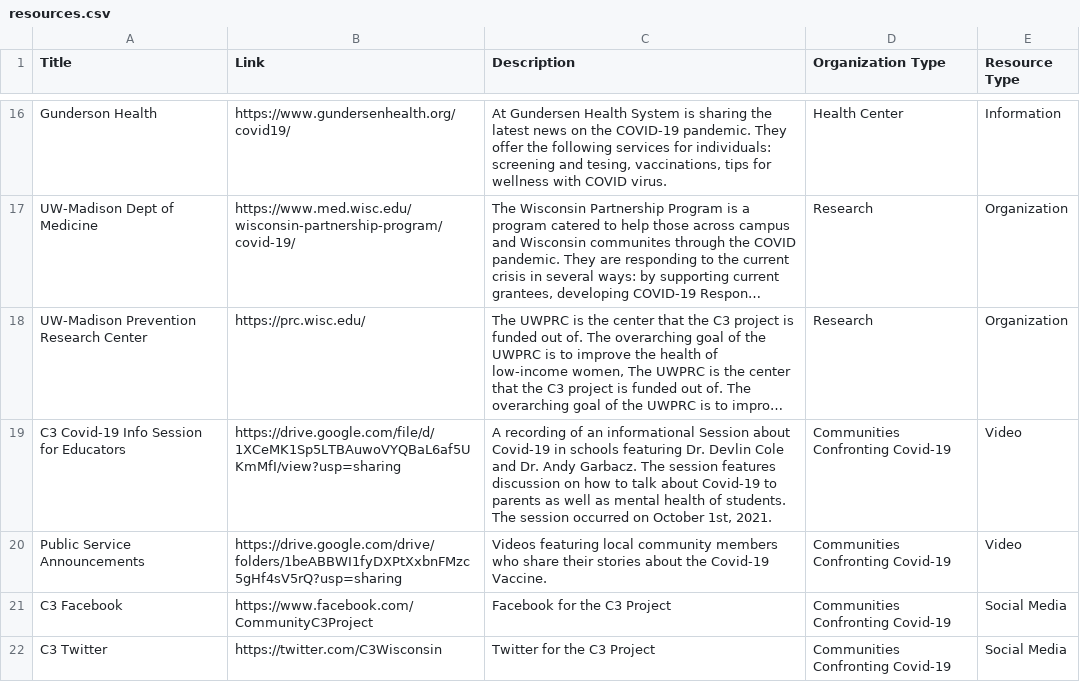
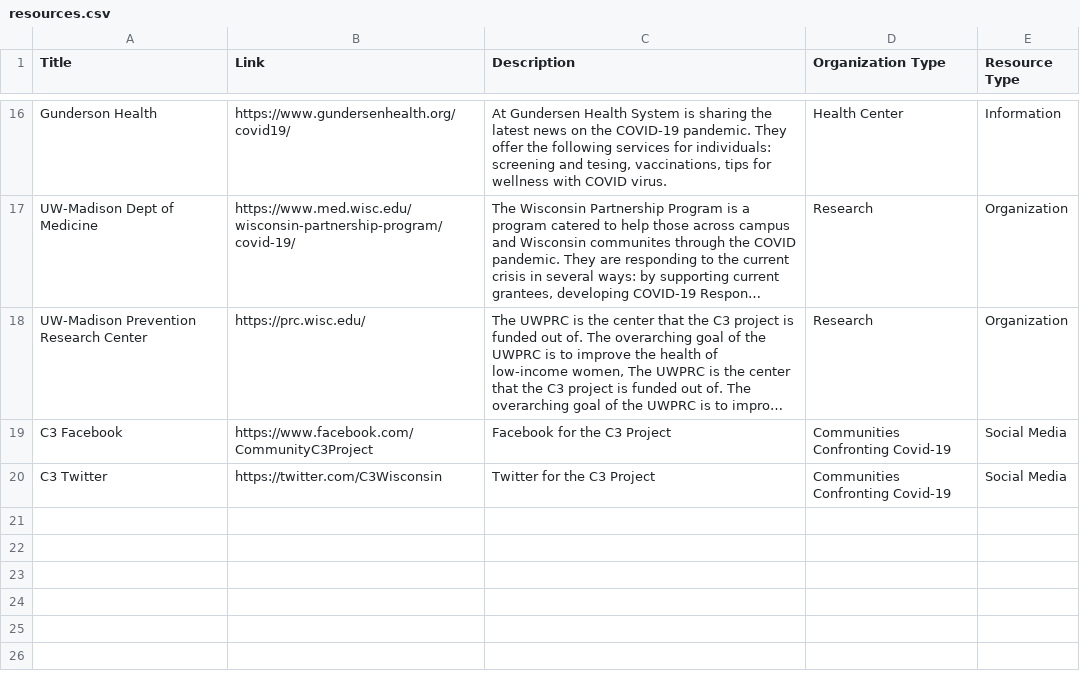
Before and after one commit to mbhattar9/C3, a CSV file: data/resources.csv, drawn as a sheet; only a part is shown, gaps mark what is left out; long unchanged cells end in …; the diff names each change by its address in the sheet, - before the commit and + after, or states it on an @@ line.

Commit message:
Update resources.csv
removing google drive links

```diff
--- a/data/resources.csv
+++ b/data/resources.csv
-row 19: C3 Covid-19 Info Session for Educators | https://drive.google.com/file/d/1XCeMK1Sp5LTBAuwoVYQBaL6af5UKmMfI/view?usp=sharing | A recording of an informational Session about Covid-19 in schools featuring Dr. Devlin Cole and Dr. Andy Garbacz. The session features discussion on how to talk about Covid-19 to parents as well as mental health of students. The session occurred on October 1st, 2021. | Communities Confronting Covid-19 | Video
-row 20: Public Service Announcements | https://drive.google.com/drive/folders/1beABBWI1fyDXPtXxbnFMzc5gHf4sV5rQ?usp=sharing | Videos featuring local community members who share their stories about the Covid-19 Vaccine. | Communities Confronting Covid-19 | Video
```
